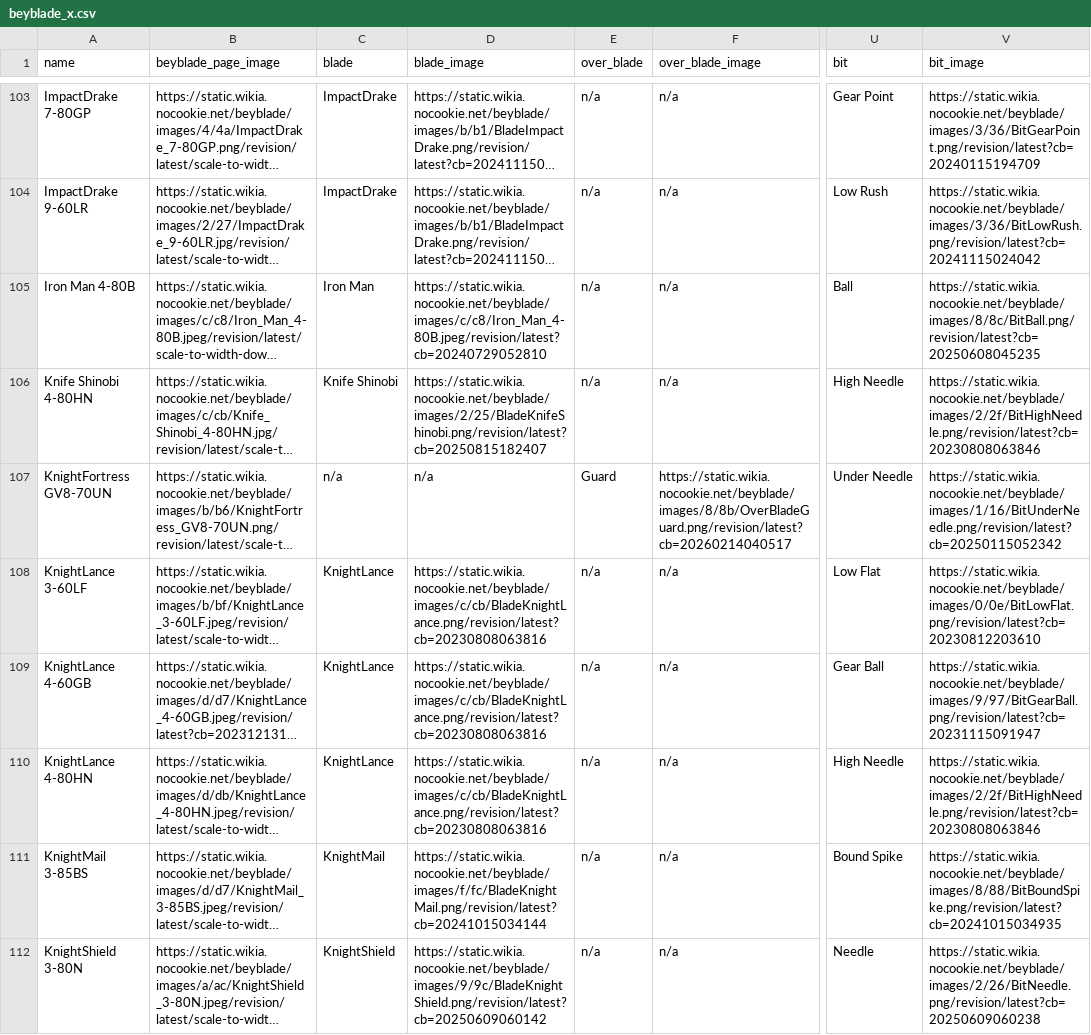
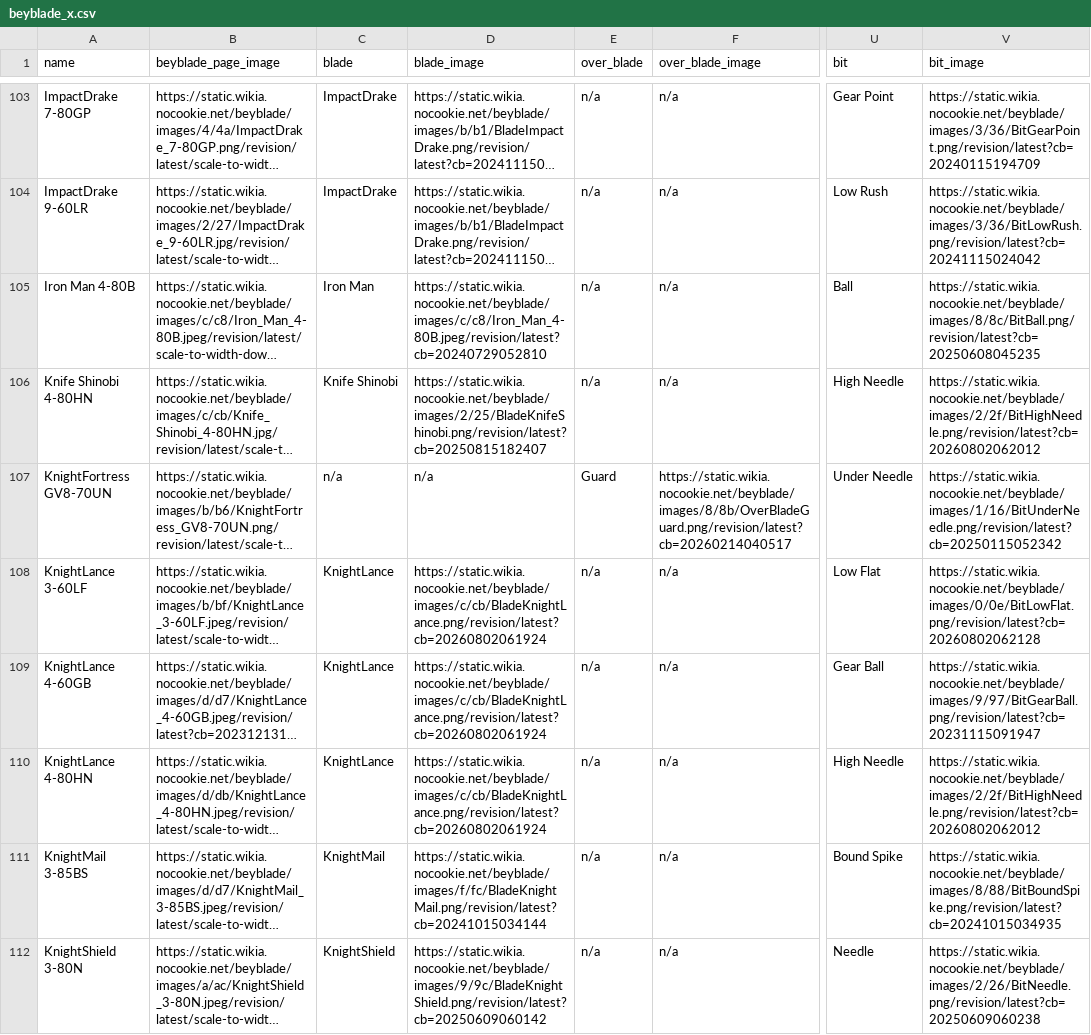
Before and after one commit to OneDime/Software-Beyblade, a CSV file: beyblade_x.csv, drawn as a sheet; only a part is shown, gaps mark what is left out; long unchanged cells end in …; the diff covers the shown part only; the diff names each change by its address in the sheet, - before the commit and + after, or states it on an @@ line.

```diff
--- a/beyblade_x.csv
+++ b/beyblade_x.csv
-V106 (bit_image): https://static.wikia.nocookie.net/beyblade/images/2/2f/BitHighNeedle.png/revision/latest?cb=20230808063846
+V106 (bit_image): https://static.wikia.nocookie.net/beyblade/images/2/2f/BitHighNeedle.png/revision/latest?cb=20260802062012
-D108:D110 (blade_image): https://static.wikia.nocookie.net/beyblade/images/c/cb/BladeKnightLance.png/revision/latest?cb=20230808063816
+D108:D110 (blade_image): https://static.wikia.nocookie.net/beyblade/images/c/cb/BladeKnightLance.png/revision/latest?cb=20260802061924
-V108 (bit_image): https://static.wikia.nocookie.net/beyblade/images/0/0e/BitLowFlat.png/revision/latest?cb=20230812203610
+V108 (bit_image): https://static.wikia.nocookie.net/beyblade/images/0/0e/BitLowFlat.png/revision/latest?cb=20260802062128
-V110 (bit_image): https://static.wikia.nocookie.net/beyblade/images/2/2f/BitHighNeedle.png/revision/latest?cb=20230808063846
+V110 (bit_image): https://static.wikia.nocookie.net/beyblade/images/2/2f/BitHighNeedle.png/revision/latest?cb=20260802062012
```
Also changed, not shown: 26 edited cells elsewhere in this file, 8 other files.
